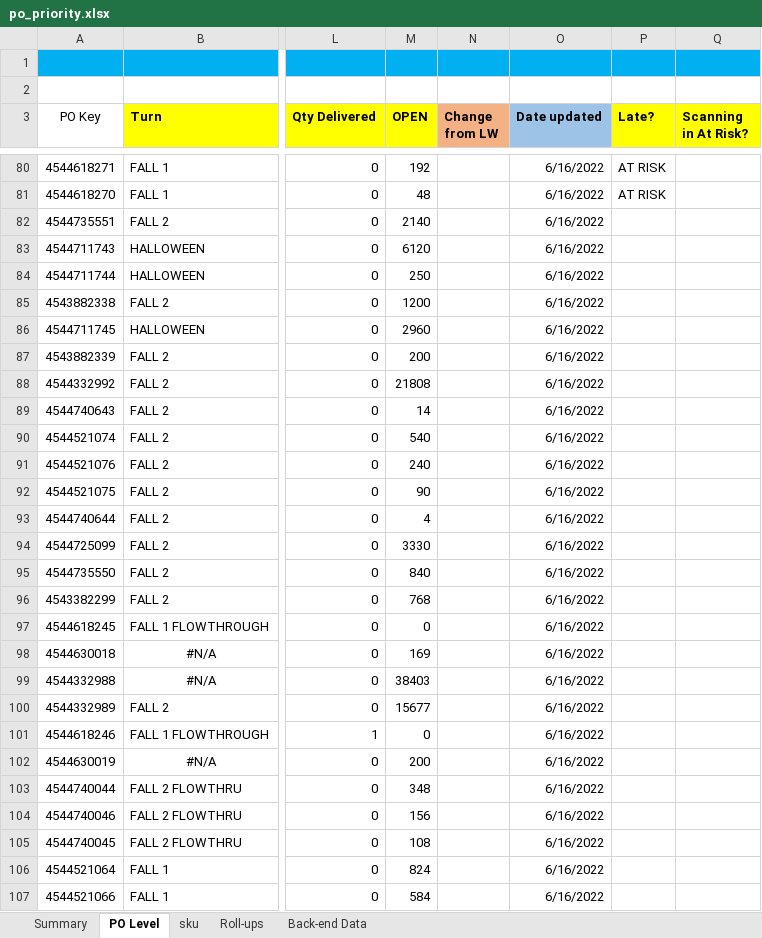
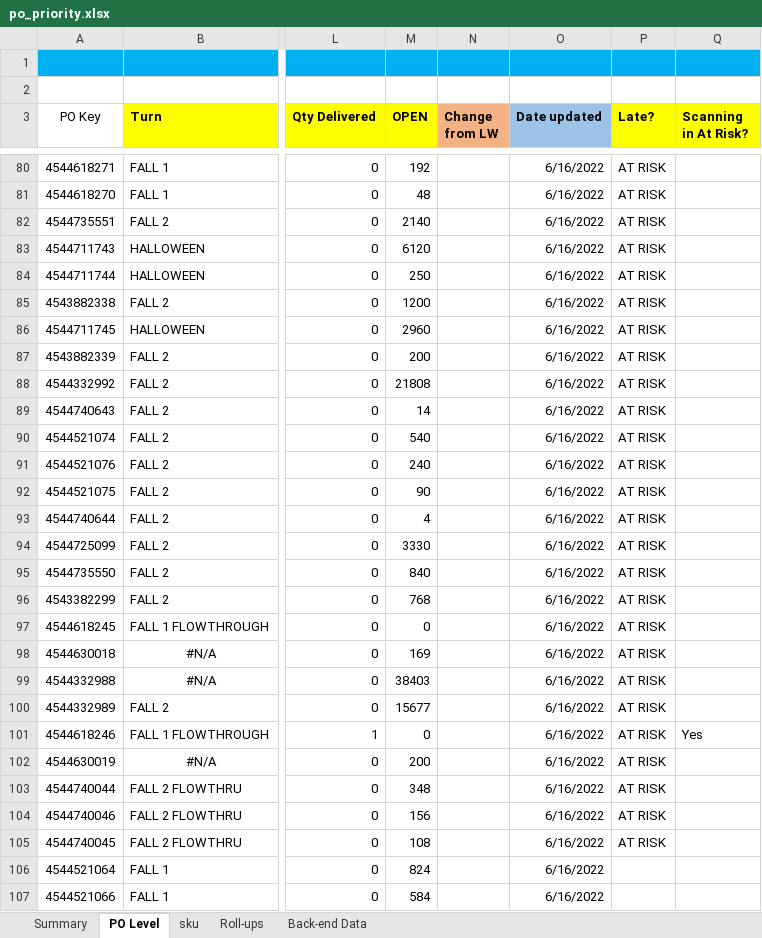
Before and after one commit to SobczakL/po-overview, an Excel workbook: po_priority.xlsx, sheet PO Level, drawn as a sheet; only a part is shown, gaps mark what is left out; values as stored, in another font and other column widths than the file's, no borders; conditional formats not drawn; the diff names each change by its address in the sheet, - before the commit and + after, or states it on an @@ line.

```diff
--- a/po_priority.xlsx (sheet PO Level)
+++ b/po_priority.xlsx (sheet PO Level)
-P82:P105 (Late?): (empty)
+P82:P105 (Late?): AT RISK
-Q101 (Scanning in At Risk?): (empty)
+Q101 (Scanning in At Risk?): Yes
```
Also changed, not shown: sheet sku, 2 other files.
